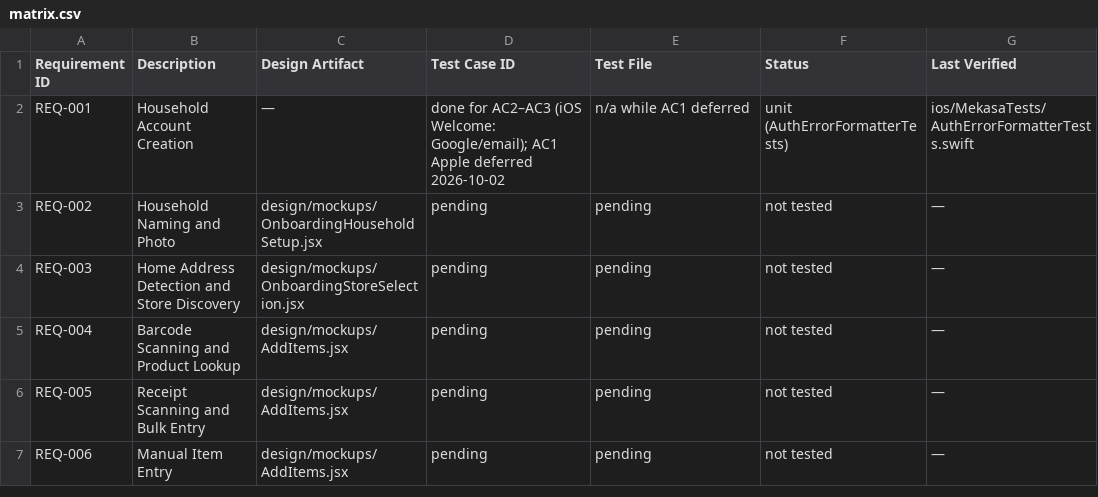
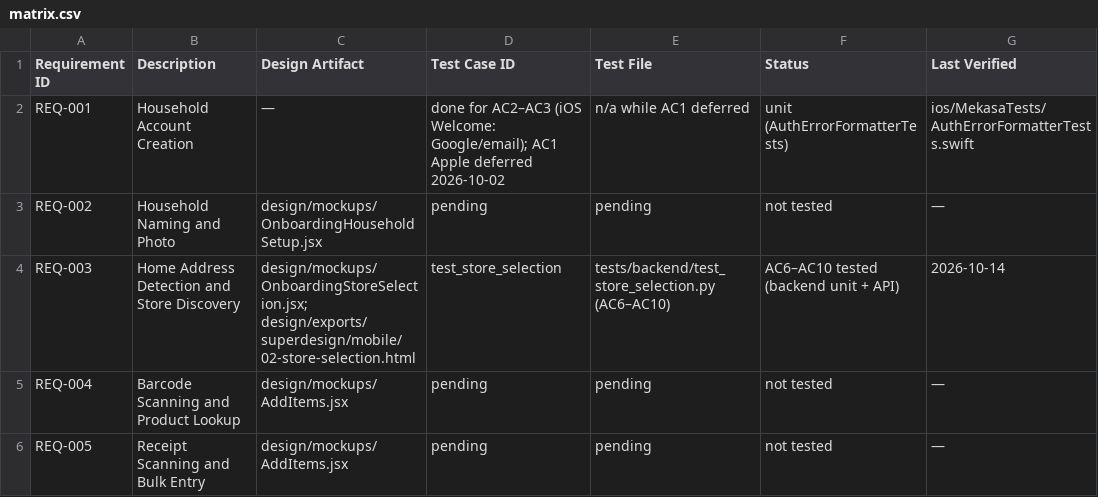
Before and after one commit to fernandogator/mekasa, a CSV file: traceability/matrix.csv, drawn as a sheet; only a part is shown; the shorter side is filled out with more unchanged rows; the diff covers the shown part only.

```diff
--- a/traceability/matrix.csv
+++ b/traceability/matrix.csv
@@ -3,3 +3,3 @@ REQ-001,Household Account Creation,—,done for AC2–AC3 (iOS Welcome: Google/e
 REQ-002,Household Naming and Photo,design/mockups/OnboardingHouseholdSetup.jsx,pending,pending,not tested,—
-REQ-003,Home Address Detection and Store Discovery,design/mockups/OnboardingStoreSelection.jsx,pending,pending,not tested,—
+REQ-003,Home Address Detection and Store Discovery,design/mockups/OnboardingStoreSelection.jsx; design/exports/superdesign/mobile/02-store-selection.html,test_store_selection,tests/backend/test_store_selection.py (AC6–AC10),AC6–AC10 tested (backend unit + API),2026-10-14
 REQ-004,Barcode Scanning and Product Lookup,design/mockups/AddItems.jsx,pending,pending,not tested,—
```
Also changed, not shown: 1 added row and 2 edited cells elsewhere in this file, 32 other files.
